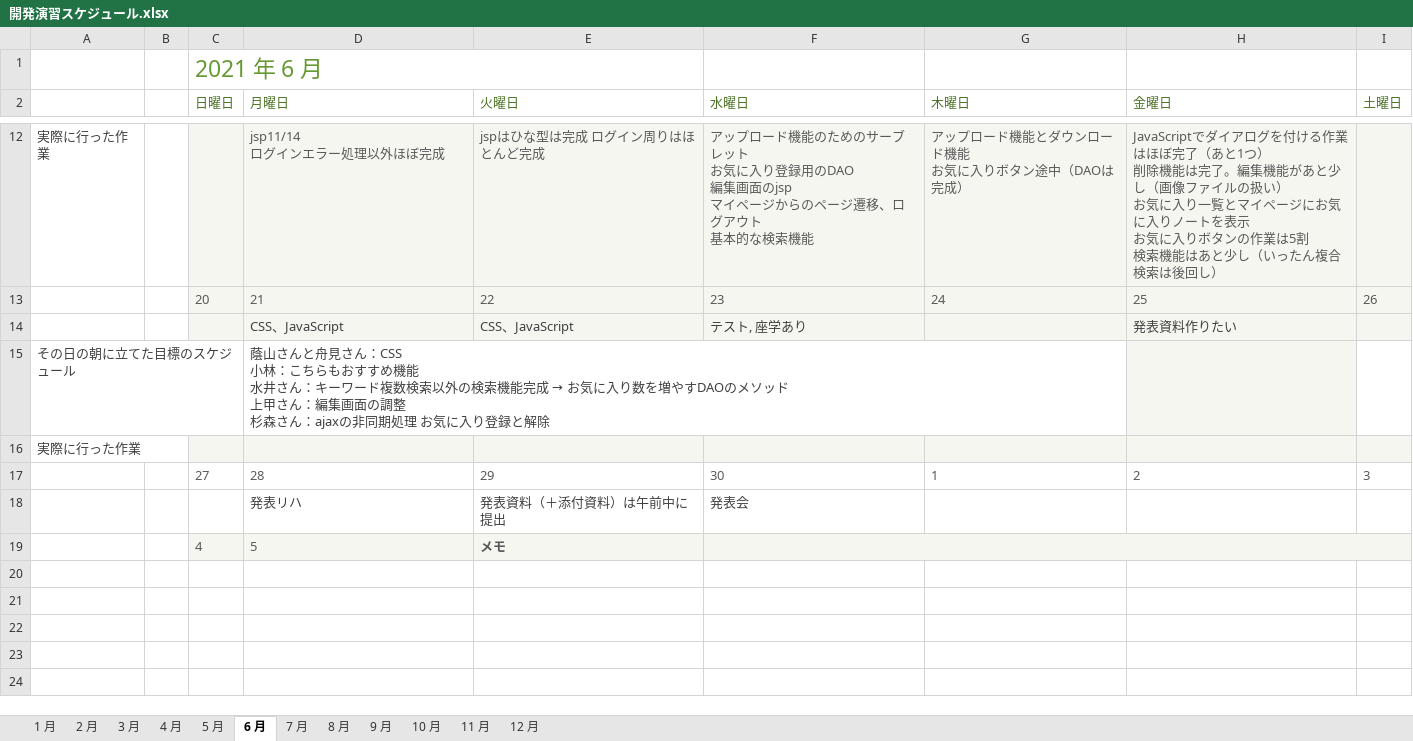
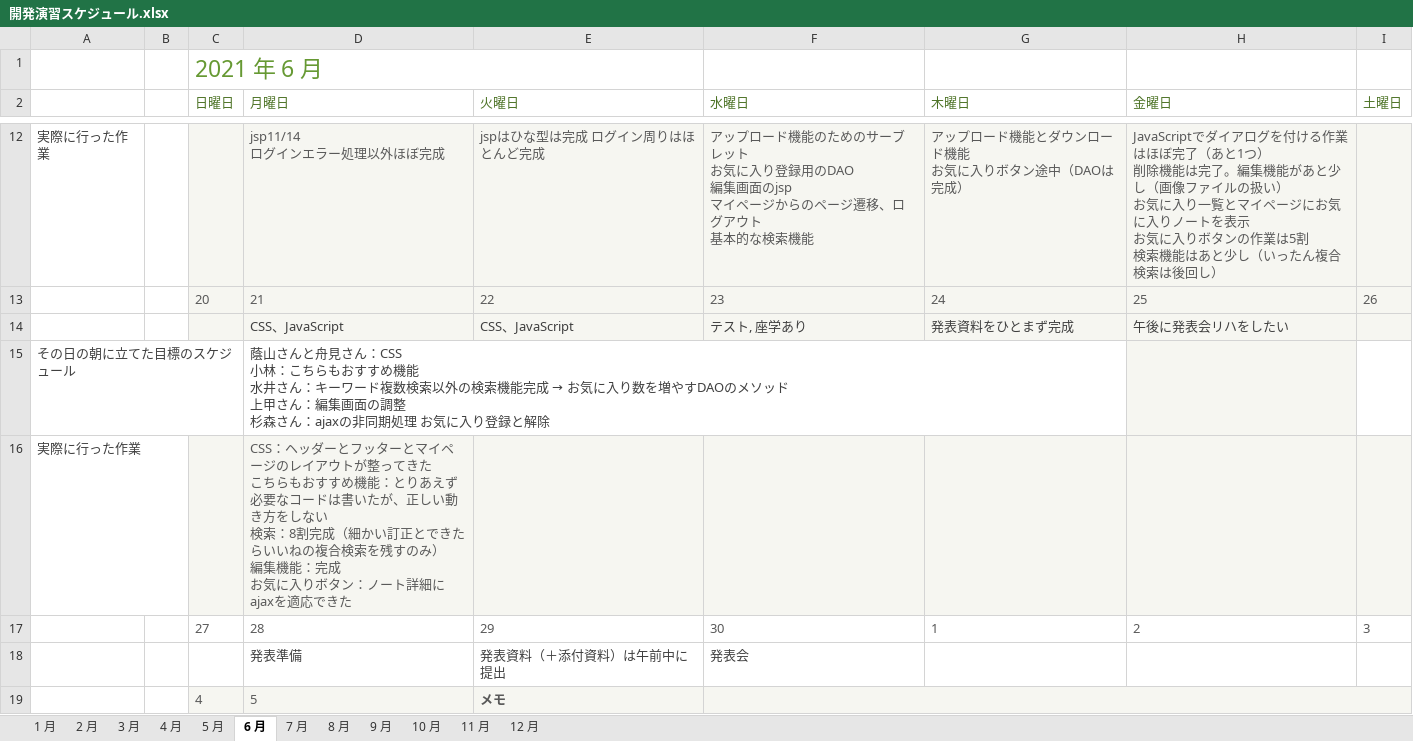
Before and after one commit to DOJO-2021/A-4, an Excel workbook: documents/開発演習スケジュール.xlsx, sheet 6 月, drawn as a sheet; only a part is shown, gaps mark what is left out; values as stored, in another font and other column widths than the file's, no borders; conditional formats not drawn; ↵ is a line break in a cell; the diff names each change by its address in the sheet, - before the commit and + after, or states it on an @@ line.

```diff
--- a/documents/開発演習スケジュール.xlsx (sheet 6 月)
+++ b/documents/開発演習スケジュール.xlsx (sheet 6 月)
-G14 (木曜日): (empty)
+G14 (木曜日): 発表資料をひとまず完成
-H14 (金曜日): 発表資料作りたい
+H14 (金曜日): 午後に発表会リハをしたい
-D16 (月曜日): (empty)
+D16 (月曜日): CSS：ヘッダーとフッターとマイページのレイアウトが整ってきた ↵ こちらもおすすめ機能：とりあえず必要なコードは書いたが、正しい動き方をしない ↵ 検索：8割完成（細かい訂正とできたらいいねの複合検索を残すのみ） ↵ 編集機能：完成 ↵ お気に入りボタン：ノート詳細にajaxを適応できた
-D18 (月曜日): 発表リハ
+D18 (月曜日): 発表準備
```
Also changed, not shown: 3 other files.
